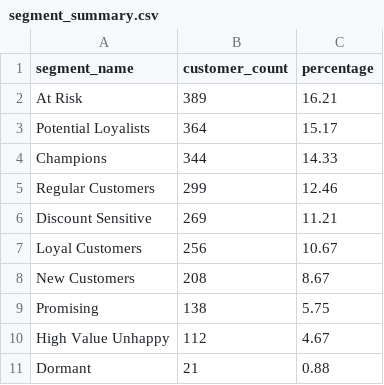
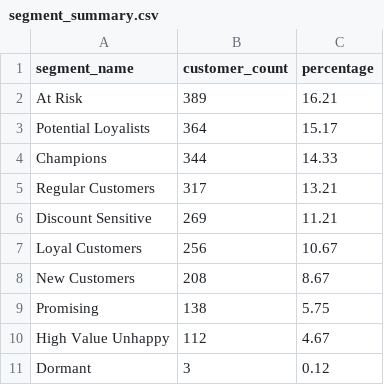
Before and after one commit to Deepika825325/part2-rfm-retention-strategy, a CSV file: outputs/tables/segment_summary.csv, drawn as a sheet.

```diff
--- a/outputs/tables/segment_summary.csv
+++ b/outputs/tables/segment_summary.csv
@@ -4,3 +4,3 @@ Potential Loyalists,364,15.17
 Champions,344,14.33
-Regular Customers,299,12.46
+Regular Customers,317,13.21
 Discount Sensitive,269,11.21
@@ -10,2 +10,2 @@ Promising,138,5.75
 High Value Unhappy,112,4.67
-Dormant,21,0.88
+Dormant,3,0.12
```
Also changed, not shown: outputs/tables/budget_priority.csv, outputs/tables/churn_by_segment.csv, 12 other files.
